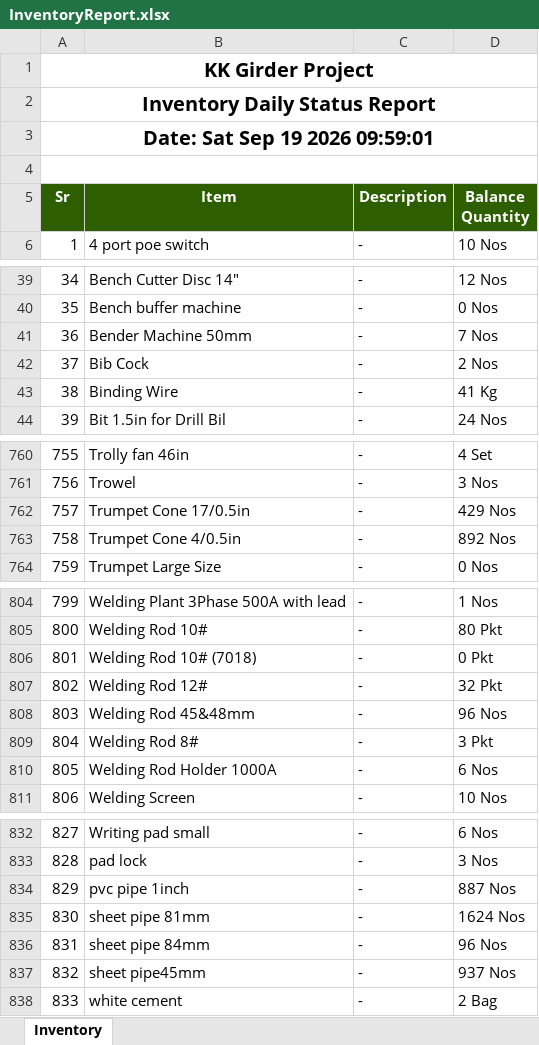
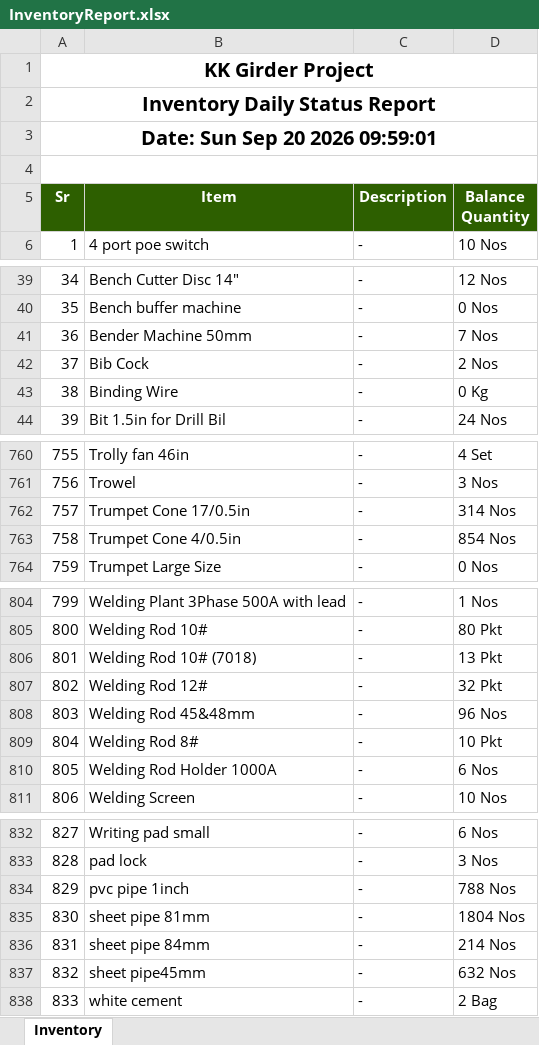
Before and after one commit to MuhammadShamaasSenarios/construction-management-documents, an Excel workbook: 12 Km bridge over River Indus connecting Ghotki with Kandhkot/InventoryReport.xlsx, sheet Inventory, drawn as a sheet; only a part is shown, gaps mark what is left out; values as stored, in another font and other column widths than the file's, no borders; the diff covers the shown part only; the diff names each change by its address in the sheet, - before the commit and + after, or states it on an @@ line.

Commit message:
Storage Upload: InventoryReport.xlsx

```diff
--- a/12 Km bridge over River Indus connecting Ghotki with Kandhkot/InventoryReport.xlsx (sheet Inventory)
+++ b/12 Km bridge over River Indus connecting Ghotki with Kandhkot/InventoryReport.xlsx (sheet Inventory)
-A3 (Sr): Date: Sat Sep 19 2026 09:59:01
+A3 (Sr): Date: Sun Sep 20 2026 09:59:01
-D43 (Balance Quantity): 41 Kg
+D43 (Balance Quantity): 0 Kg
-D762 (Balance Quantity): 429 Nos
+D762 (Balance Quantity): 314 Nos
-D763 (Balance Quantity): 892 Nos
+D763 (Balance Quantity): 854 Nos
-D806 (Balance Quantity): 0 Pkt
+D806 (Balance Quantity): 13 Pkt
-D809 (Balance Quantity): 3 Pkt
+D809 (Balance Quantity): 10 Pkt
-D834 (Balance Quantity): 887 Nos
+D834 (Balance Quantity): 788 Nos
-D835 (Balance Quantity): 1624 Nos
+D835 (Balance Quantity): 1804 Nos
-D836 (Balance Quantity): 96 Nos
+D836 (Balance Quantity): 214 Nos
-D837 (Balance Quantity): 937 Nos
+D837 (Balance Quantity): 632 Nos
```
Also changed, not shown: 7 edited cells elsewhere in this sheet.
